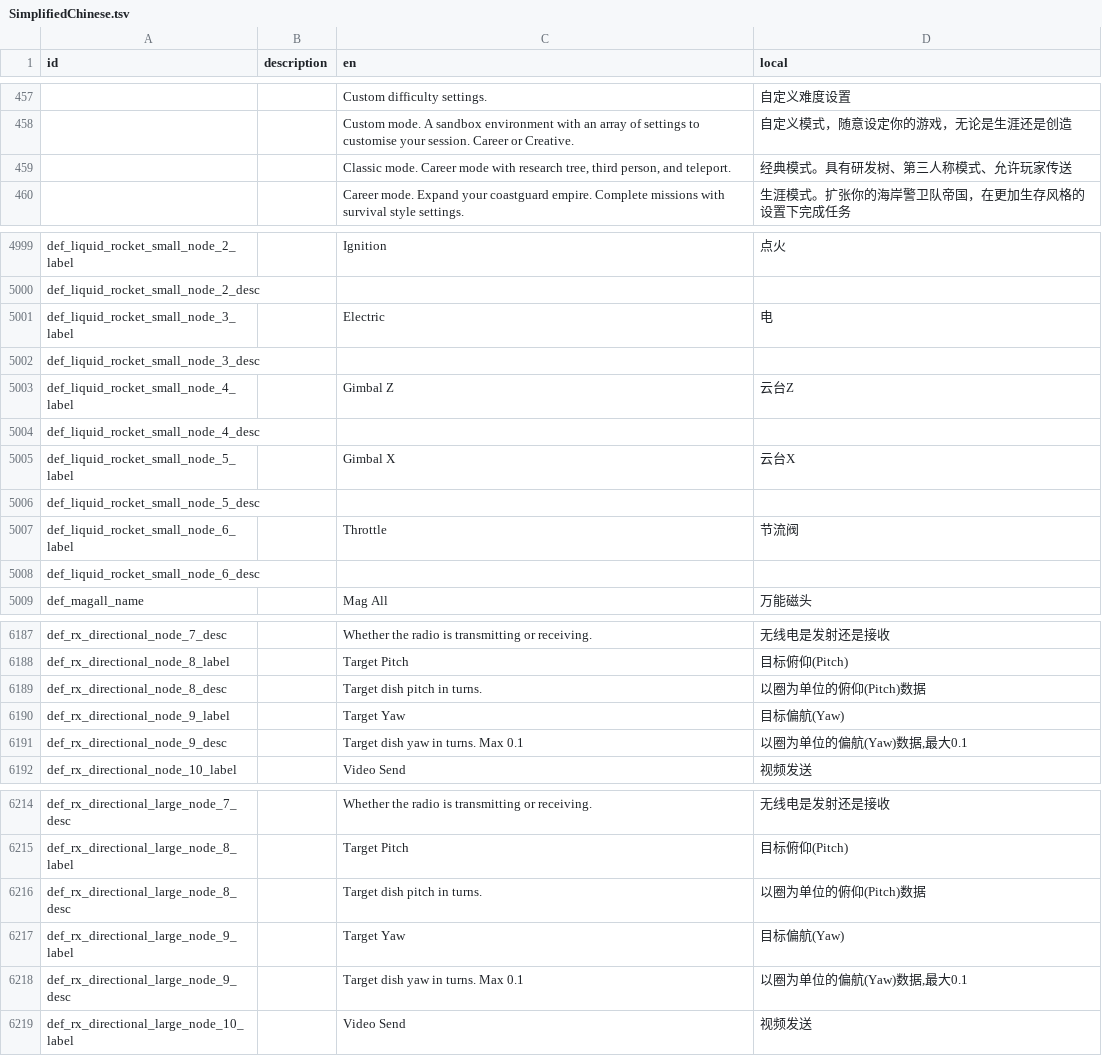
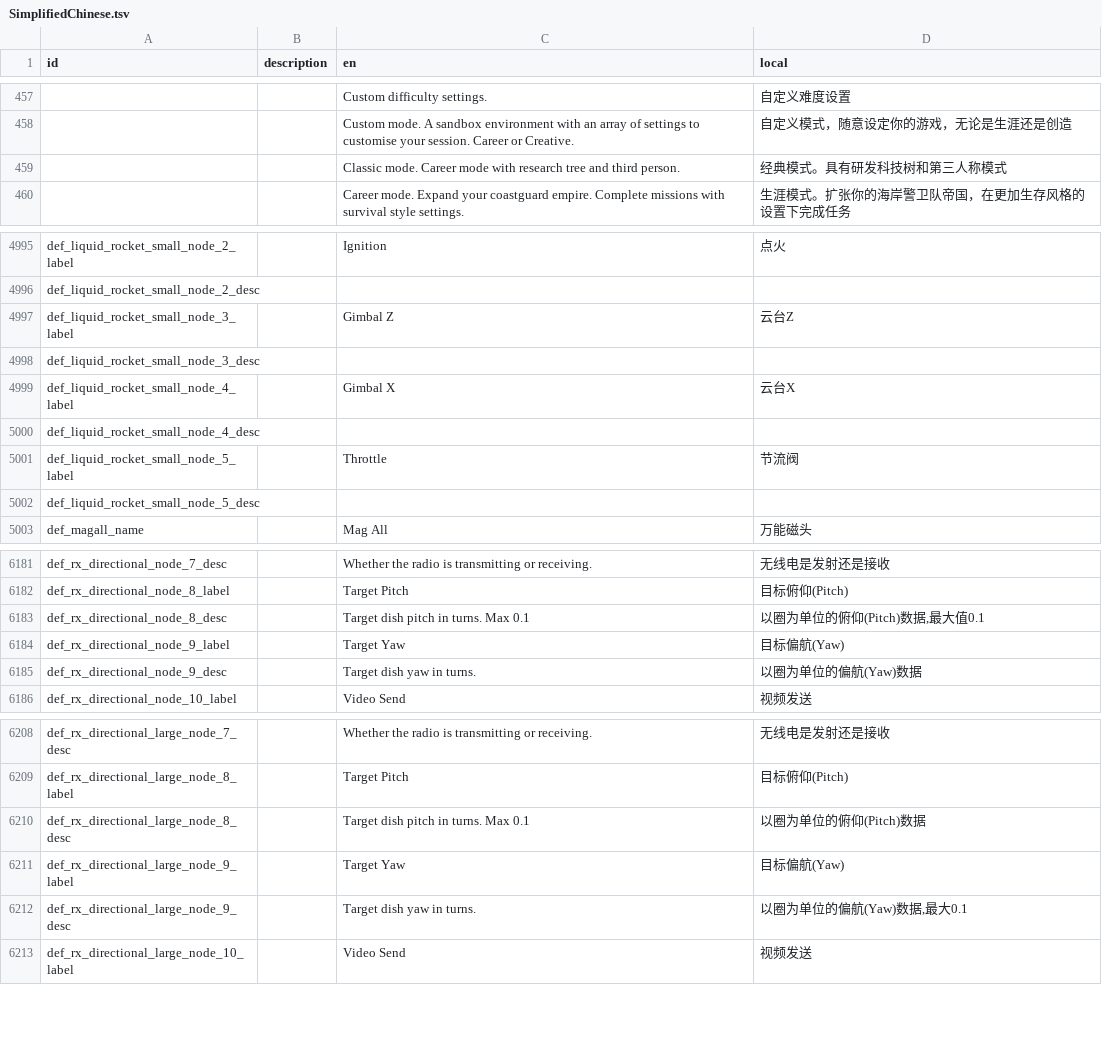
Before and after one commit to BKN46/stormworks-translate-chn, a TSV file: SimplifiedChinese.tsv, drawn as a sheet; only a part is shown, gaps mark what is left out; the diff covers the shown part only.

```diff
--- a/SimplifiedChinese.tsv
+++ b/SimplifiedChinese.tsv
@@ -458,3 +458,3 @@ id	description	en	local
 		Custom mode. A sandbox environment with an array of settings to customise your session. Career or Creative.	自定义模式，随意设定你的游戏，无论是生涯还是创造
-		Classic mode. Career mode with research tree, third person, and teleport.	经典模式。具有研发树、第三人称模式、允许玩家传送
+		Classic mode. Career mode with research tree and third person.	经典模式。具有研发科技树和第三人称模式
 		Career mode. Expand your coastguard empire. Complete missions with survival style settings.	生涯模式。扩张你的海岸警卫队帝国，在更加生存风格的设置下完成任务
@@ -5000,10 +4996,8 @@ def_liquid_rocket_small_node_2_label		Ignition	点火
 def_liquid_rocket_small_node_2_desc			
-def_liquid_rocket_small_node_3_label		Electric	电
+def_liquid_rocket_small_node_3_label		Gimbal Z	云台Z
 def_liquid_rocket_small_node_3_desc			
-def_liquid_rocket_small_node_4_label		Gimbal Z	云台Z
+def_liquid_rocket_small_node_4_label		Gimbal X	云台X
 def_liquid_rocket_small_node_4_desc			
-def_liquid_rocket_small_node_5_label		Gimbal X	云台X
+def_liquid_rocket_small_node_5_label		Throttle	节流阀
 def_liquid_rocket_small_node_5_desc			
-def_liquid_rocket_small_node_6_label		Throttle	节流阀
-def_liquid_rocket_small_node_6_desc			
 def_magall_name		Mag All	万能磁头
@@ -6188,5 +6182,5 @@ def_rx_directional_node_7_desc		Whether the radio is transmitting or receiving.
 def_rx_directional_node_8_label		Target Pitch	目标俯仰(Pitch)
-def_rx_directional_node_8_desc		Target dish pitch in turns.	以圈为单位的俯仰(Pitch)数据
+def_rx_directional_node_8_desc		Target dish pitch in turns. Max 0.1	以圈为单位的俯仰(Pitch)数据,最大值0.1
 def_rx_directional_node_9_label		Target Yaw	目标偏航(Yaw)
-def_rx_directional_node_9_desc		Target dish yaw in turns. Max 0.1	以圈为单位的偏航(Yaw)数据,最大0.1
+def_rx_directional_node_9_desc		Target dish yaw in turns.	以圈为单位的偏航(Yaw)数据
 def_rx_directional_node_10_label		Video Send	视频发送
@@ -6215,5 +6209,5 @@ def_rx_directional_large_node_7_desc		Whether the radio is transmitting or recei
 def_rx_directional_large_node_8_label		Target Pitch	目标俯仰(Pitch)
-def_rx_directional_large_node_8_desc		Target dish pitch in turns.	以圈为单位的俯仰(Pitch)数据
+def_rx_directional_large_node_8_desc		Target dish pitch in turns. Max 0.1	以圈为单位的俯仰(Pitch)数据
 def_rx_directional_large_node_9_label		Target Yaw	目标偏航(Yaw)
-def_rx_directional_large_node_9_desc		Target dish yaw in turns. Max 0.1	以圈为单位的偏航(Yaw)数据,最大0.1
+def_rx_directional_large_node_9_desc		Target dish yaw in turns.	以圈为单位的偏航(Yaw)数据,最大0.1
 def_rx_directional_large_node_10_label		Video Send	视频发送
```
Also changed, not shown: 5 added rows, 9 removed rows and 6 edited cells elsewhere in this file.
